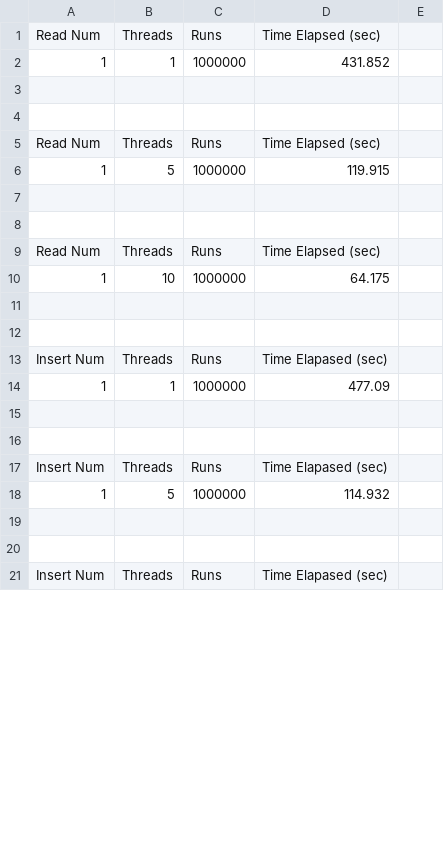
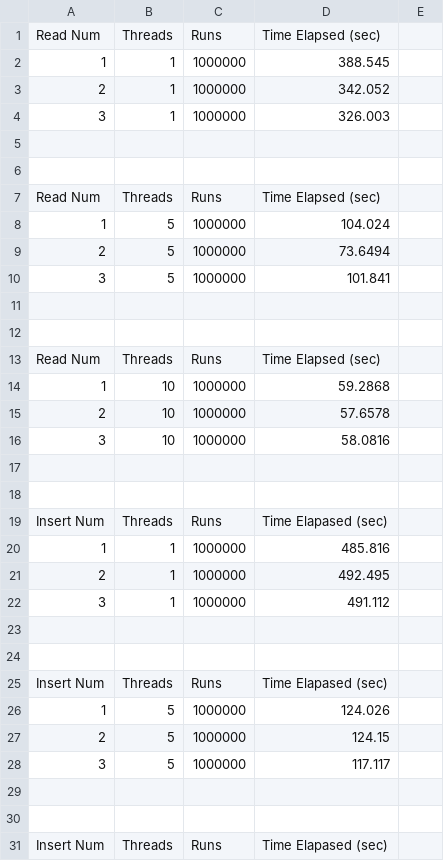
Before and after one commit to jdang4/Benchmarking-DB, a CSV file: stats/1000000/redis-stats.csv, drawn as a sheet; only a part is shown; the diff covers the shown part only.

Commit message:
updated stats

```diff
--- a/stats/1000000/redis-stats.csv
+++ b/stats/1000000/redis-stats.csv
@@ -1,3 +1,5 @@
 Read Num,Threads,Runs,Time Elapsed (sec)
-1,1,1000000,431.852
+1,1,1000000,388.545
+2,1,1000000,342.052
+3,1,1000000,326.003
 
@@ -5,3 +7,5 @@ Read Num,Threads,Runs,Time Elapsed (sec)
 Read Num,Threads,Runs,Time Elapsed (sec)
-1,5,1000000,119.915
+1,5,1000000,104.024
+2,5,1000000,73.6494
+3,5,1000000,101.841
 
@@ -9,3 +13,5 @@ Read Num,Threads,Runs,Time Elapsed (sec)
 Read Num,Threads,Runs,Time Elapsed (sec)
-1,10,1000000,64.175
+1,10,1000000,59.2868
+2,10,1000000,57.6578
+3,10,1000000,58.0816
 
@@ -13,3 +19,5 @@ Read Num,Threads,Runs,Time Elapsed (sec)
 Insert Num,Threads,Runs,Time Elapased (sec)
-1,1,1000000,477.09
+1,1,1000000,485.816
+2,1,1000000,492.495
+3,1,1000000,491.112
 
@@ -17,3 +25,5 @@ Insert Num,Threads,Runs,Time Elapased (sec)
 Insert Num,Threads,Runs,Time Elapased (sec)
-1,5,1000000,114.932
+1,5,1000000,124.026
+2,5,1000000,124.15
+3,5,1000000,117.117
 
```
Also changed, not shown: 26 added rows and 13 edited cells elsewhere in this file, stats/1000000/postgres-running-stats.csv, stats/1000000/postgres-stats.csv, 2 other files.
